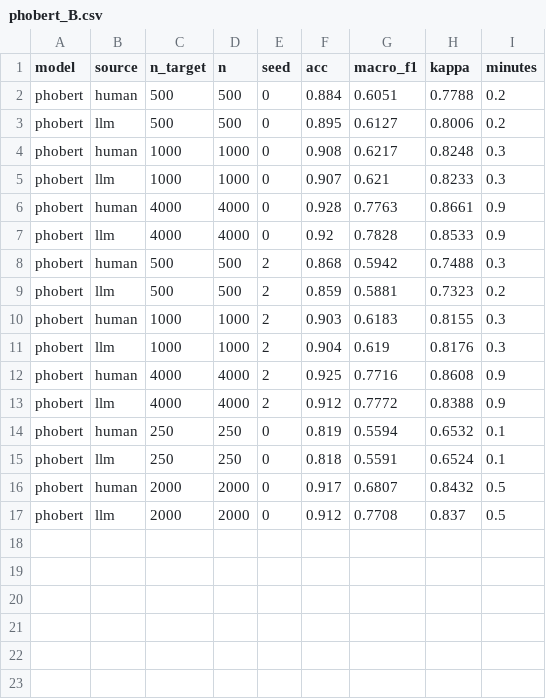
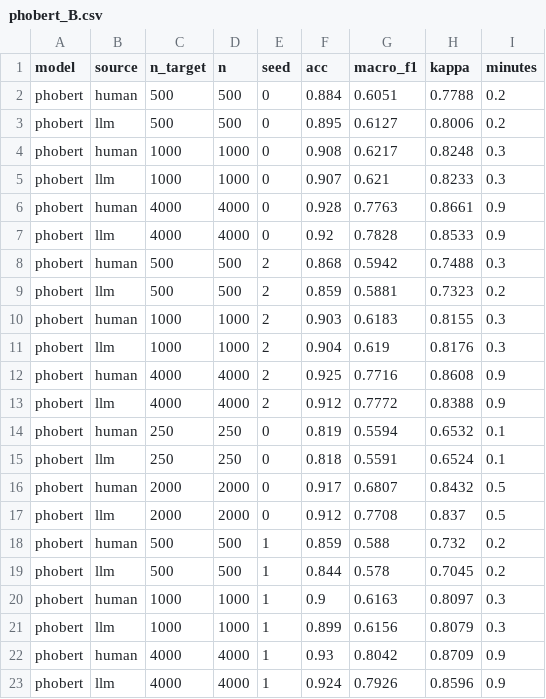
Before and after one commit to vietbach712/llm_label_vsfc, a CSV file: results/phobert_B.csv, drawn as a sheet; the diff names each change by its address in the sheet, - before the commit and + after, or states it on an @@ line.

Commit message:
PhoBERT seed 1 (B chạy thay A)

```diff
--- a/results/phobert_B.csv
+++ b/results/phobert_B.csv
+row 18: phobert | human | 500 | 500 | 1 | 0.859 | 0.588 | 0.732 | 0.2
+row 19: phobert | llm | 500 | 500 | 1 | 0.844 | 0.578 | 0.7045 | 0.2
+row 20: phobert | human | 1000 | 1000 | 1 | 0.9 | 0.6163 | 0.8097 | 0.3
+row 21: phobert | llm | 1000 | 1000 | 1 | 0.899 | 0.6156 | 0.8079 | 0.3
+row 22: phobert | human | 4000 | 4000 | 1 | 0.93 | 0.8042 | 0.8709 | 0.9
+row 23: phobert | llm | 4000 | 4000 | 1 | 0.924 | 0.7926 | 0.8596 | 0.9
```
